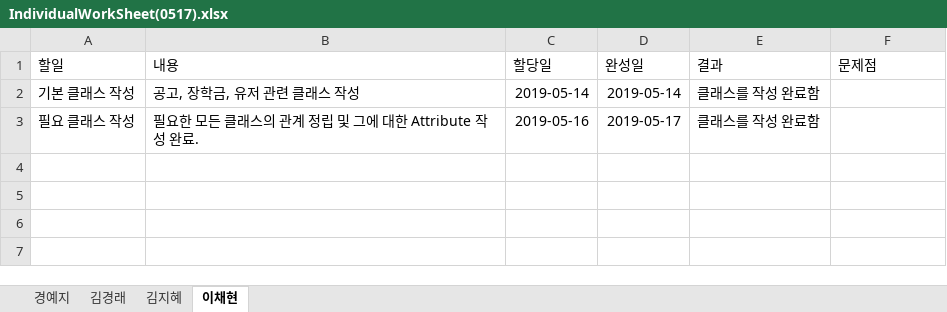
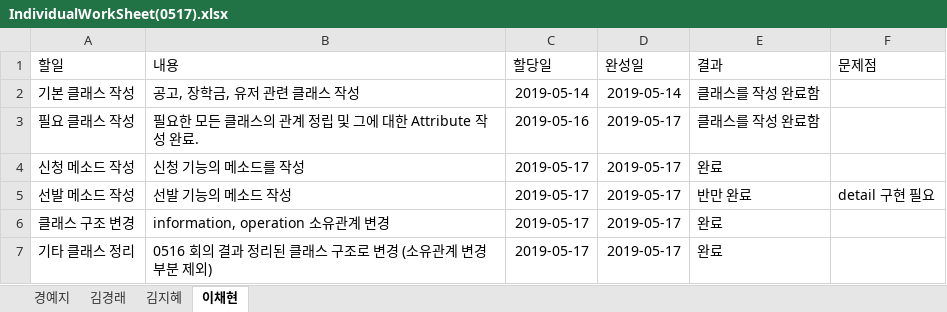
Before and after one commit to Four-legs/SE-5, an Excel workbook: worksheet/IndividualWorkSheet(0517).xlsx, sheet 이채현, drawn as a sheet; values as stored, in another font and other column widths than the file's, no borders; table styles not drawn; the diff names each change by its address in the sheet, - before the commit and + after, or states it on an @@ line.

Commit message:
Add files via upload

```diff
--- a/worksheet/IndividualWorkSheet(0517).xlsx (sheet 이채현)
+++ b/worksheet/IndividualWorkSheet(0517).xlsx (sheet 이채현)
+row 4: 신청 메소드 작성 | 신청 기능의 메소드를 작성 | 2019-05-17 | 2019-05-17 | 완료
+row 5: 선발 메소드 작성 | 선발 기능의 메소드 작성 | 2019-05-17 | 2019-05-17 | 반만 완료 | detail 구현 필요
+row 6: 클래스 구조 변경 | information, operation 소유관계 변경 | 2019-05-17 | 2019-05-17 | 완료
+row 7: 기타 클래스 정리 | 0516 회의 결과 정리된 클래스 구조로 변경 (소유관계 변경 부분 제외) | 2019-05-17 | 2019-05-17 | 완료
```
